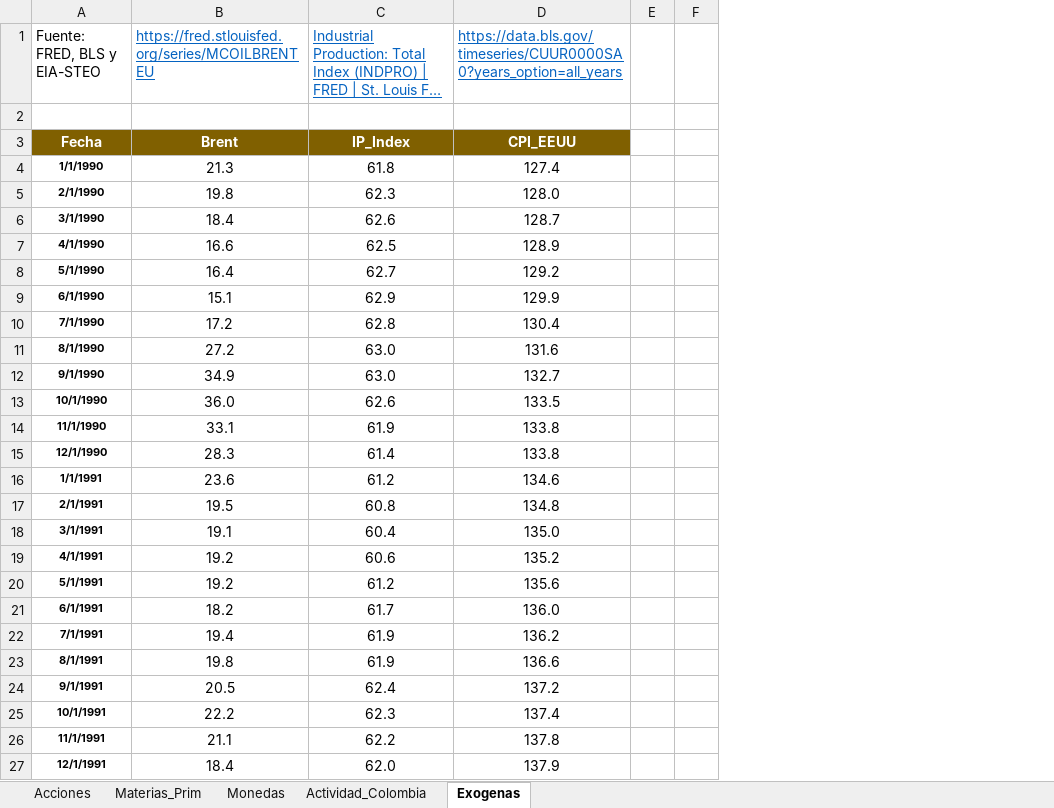
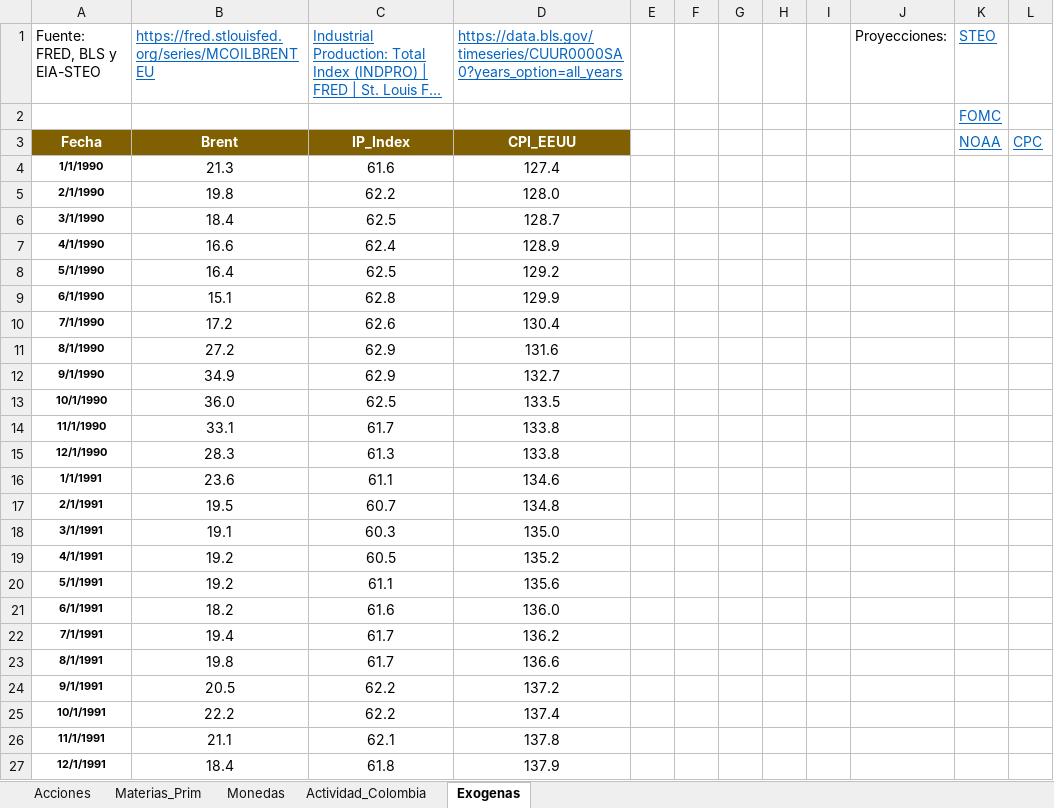
Before and after one commit to Argo-Econ/Modelos_ARIMAX, an Excel workbook: Datos_ent/Bases_Modelos_ARIMA.xlsx, sheet Exogenas, drawn as a sheet; only a part is shown; long unchanged cells end in …; values as stored, in another font and other column widths than the file's, no borders; removed rows and columns are numbered as before the commit, all else as after; the diff covers the shown part only; the diff names each change by its address in the sheet, - before the commit and + after, or states it on an @@ line.

```diff
--- a/Datos_ent/Bases_Modelos_ARIMA.xlsx (sheet Exogenas)
+++ b/Datos_ent/Bases_Modelos_ARIMA.xlsx (sheet Exogenas)
-column E, empty
-column F, empty
+column E, empty
+column F, empty
+column G, empty
+column H, empty
+column I, empty
+column J (Proyecciones:), empty
+column K (STEO), rows 2-3: FOMC | NOAA
+column L, row 3: CPC
-C4: 61.8
+C4: 61.6
-C5: 62.3
+C5: 62.2
-C6: 62.6
+C6: 62.5
-C7: 62.5
+C7: 62.4
-C8: 62.7
+C8: 62.5
-C9: 62.9
+C9: 62.8
-C10: 62.8
+C10: 62.6
-C11:C12: 63.0
+C11:C12: 62.9
-C13: 62.6
+C13: 62.5
-C14: 61.9
+C14: 61.7
-C15: 61.4
+C15: 61.3
-C16: 61.2
+C16: 61.1
-C17: 60.8
+C17: 60.7
-C18: 60.4
+C18: 60.3
-C19: 60.6
+C19: 60.5
-C20: 61.2
+C20: 61.1
-C21: 61.7
+C21: 61.6
-C22:C23: 61.9
+C22:C23: 61.7
-C24: 62.4
+C24: 62.2
-C25: 62.3
+C25: 62.2
-C26: 62.2
+C26: 62.1
-C27: 62.0
+C27: 61.8
```
Also changed, not shown: 12 added rows, 296 edited cells and cell formats elsewhere in this sheet, sheet Actividad_Colombia, sheet Acciones, sheet Materias_Prim, sheet Monedas, formulas that keep their value, 1 other file.
